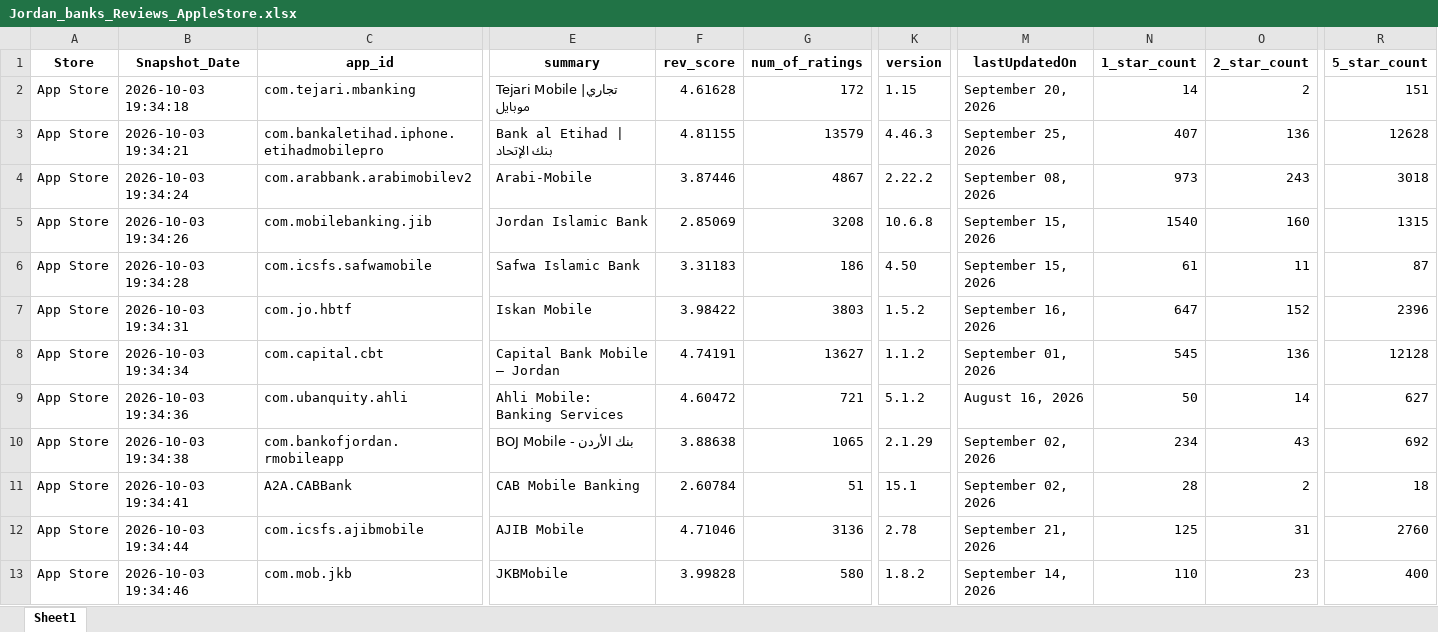
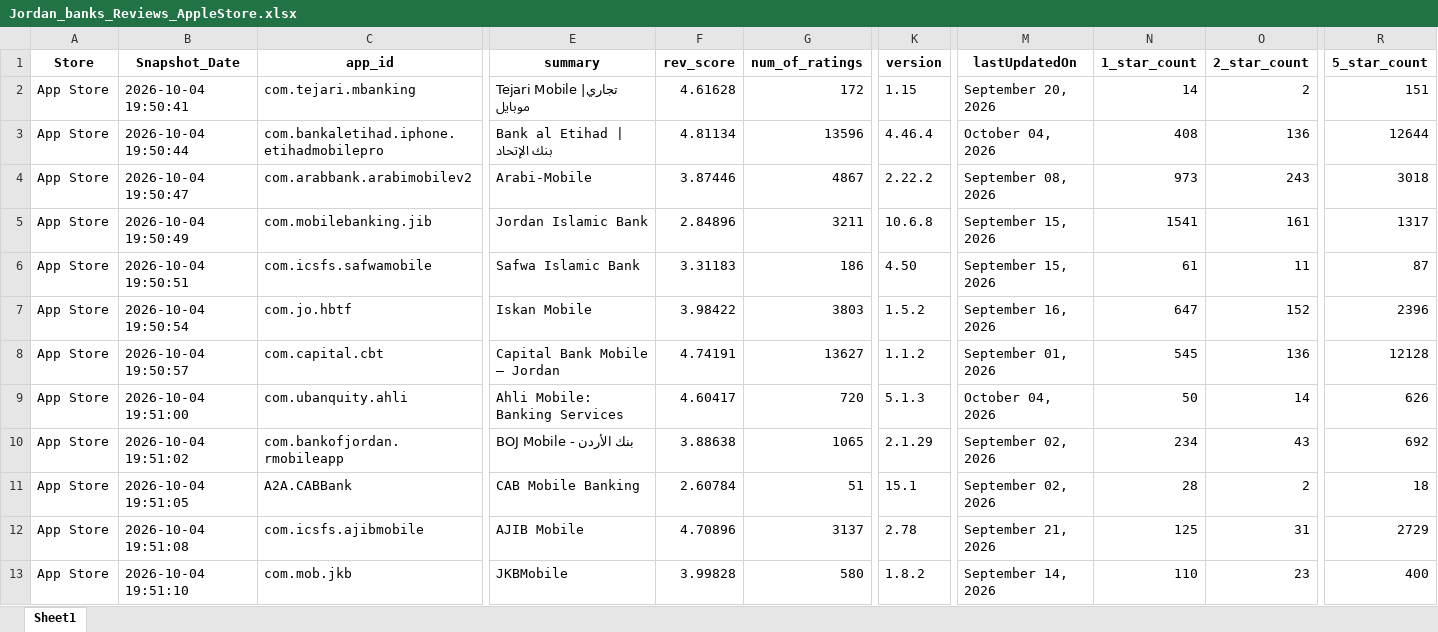
Before and after one commit to Joseph-Sal/jordan_banks_reviews_stats_data, an Excel workbook: data/Jordan_banks_Reviews_AppleStore.xlsx, sheet Sheet1, drawn as a sheet; only a part is shown, gaps mark what is left out; values as stored, in another font and other column widths than the file's, no borders; the diff covers the shown part only; the diff names each change by its address in the sheet, - before the commit and + after, or states it on an @@ line.

```diff
--- a/data/Jordan_banks_Reviews_AppleStore.xlsx (sheet Sheet1)
+++ b/data/Jordan_banks_Reviews_AppleStore.xlsx (sheet Sheet1)
-B2 (Snapshot_Date): 2026-10-03 19:34:18
+B2 (Snapshot_Date): 2026-10-04 19:50:41
-B3 (Snapshot_Date): 2026-10-03 19:34:21
+B3 (Snapshot_Date): 2026-10-04 19:50:44
-F3 (rev_score): 4.81155
+F3 (rev_score): 4.81134
-G3 (num_of_ratings): 13579
+G3 (num_of_ratings): 13596
-K3 (version): 4.46.3
+K3 (version): 4.46.4
-M3 (lastUpdatedOn): September 25, 2026
+M3 (lastUpdatedOn): October 04, 2026
-N3 (1_star_count): 407
+N3 (1_star_count): 408
-R3 (5_star_count): 12628
+R3 (5_star_count): 12644
-B4 (Snapshot_Date): 2026-10-03 19:34:24
+B4 (Snapshot_Date): 2026-10-04 19:50:47
-B5 (Snapshot_Date): 2026-10-03 19:34:26
+B5 (Snapshot_Date): 2026-10-04 19:50:49
-F5 (rev_score): 2.85069
+F5 (rev_score): 2.84896
-G5 (num_of_ratings): 3208
+G5 (num_of_ratings): 3211
-N5 (1_star_count): 1540
+N5 (1_star_count): 1541
-O5 (2_star_count): 160
+O5 (2_star_count): 161
-R5 (5_star_count): 1315
+R5 (5_star_count): 1317
-B6 (Snapshot_Date): 2026-10-03 19:34:28
+B6 (Snapshot_Date): 2026-10-04 19:50:51
-B7 (Snapshot_Date): 2026-10-03 19:34:31
+B7 (Snapshot_Date): 2026-10-04 19:50:54
-B8 (Snapshot_Date): 2026-10-03 19:34:34
+B8 (Snapshot_Date): 2026-10-04 19:50:57
-B9 (Snapshot_Date): 2026-10-03 19:34:36
+B9 (Snapshot_Date): 2026-10-04 19:51:00
-F9 (rev_score): 4.60472
+F9 (rev_score): 4.60417
-G9 (num_of_ratings): 721
+G9 (num_of_ratings): 720
-K9 (version): 5.1.2
+K9 (version): 5.1.3
-M9 (lastUpdatedOn): August 16, 2026
+M9 (lastUpdatedOn): October 04, 2026
-R9 (5_star_count): 627
+R9 (5_star_count): 626
-B10 (Snapshot_Date): 2026-10-03 19:34:38
+B10 (Snapshot_Date): 2026-10-04 19:51:02
-B11 (Snapshot_Date): 2026-10-03 19:34:41
+B11 (Snapshot_Date): 2026-10-04 19:51:05
-B12 (Snapshot_Date): 2026-10-03 19:34:44
+B12 (Snapshot_Date): 2026-10-04 19:51:08
-F12 (rev_score): 4.71046
+F12 (rev_score): 4.70896
-G12 (num_of_ratings): 3136
+G12 (num_of_ratings): 3137
-R12 (5_star_count): 2760
+R12 (5_star_count): 2729
-B13 (Snapshot_Date): 2026-10-03 19:34:46
+B13 (Snapshot_Date): 2026-10-04 19:51:10
```
Also changed, not shown: 10 edited cells elsewhere in this sheet, data/Jordan_banks_Reviews_GooglePlay.xlsx.
